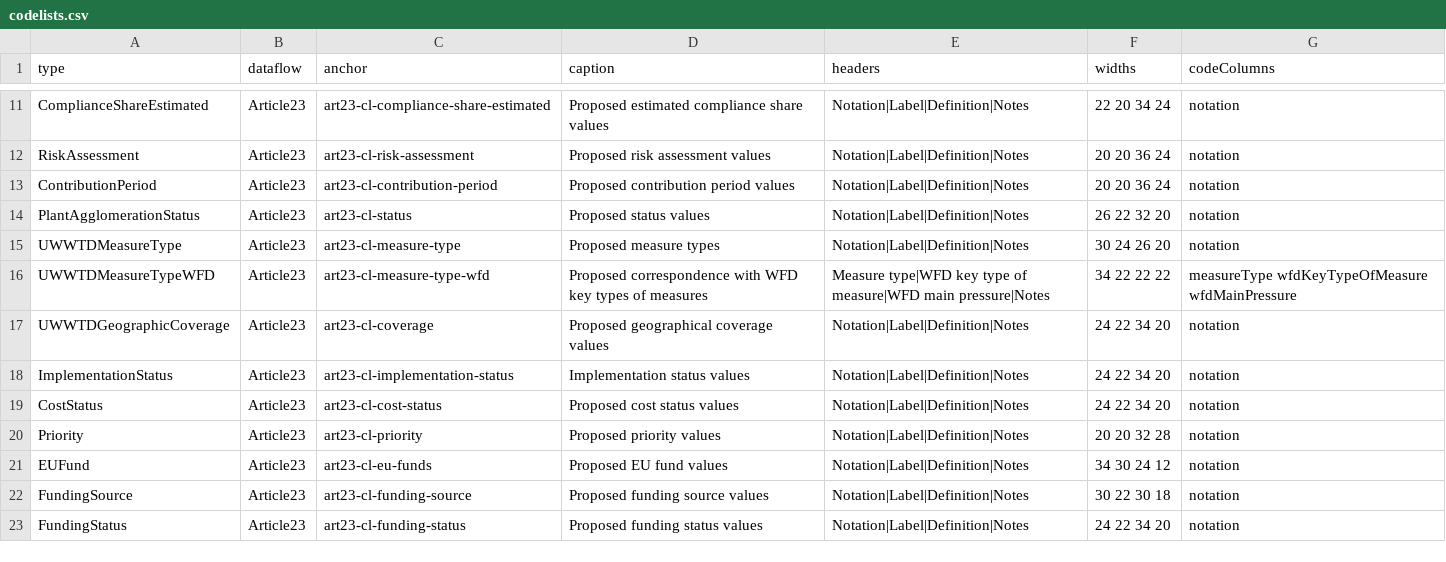
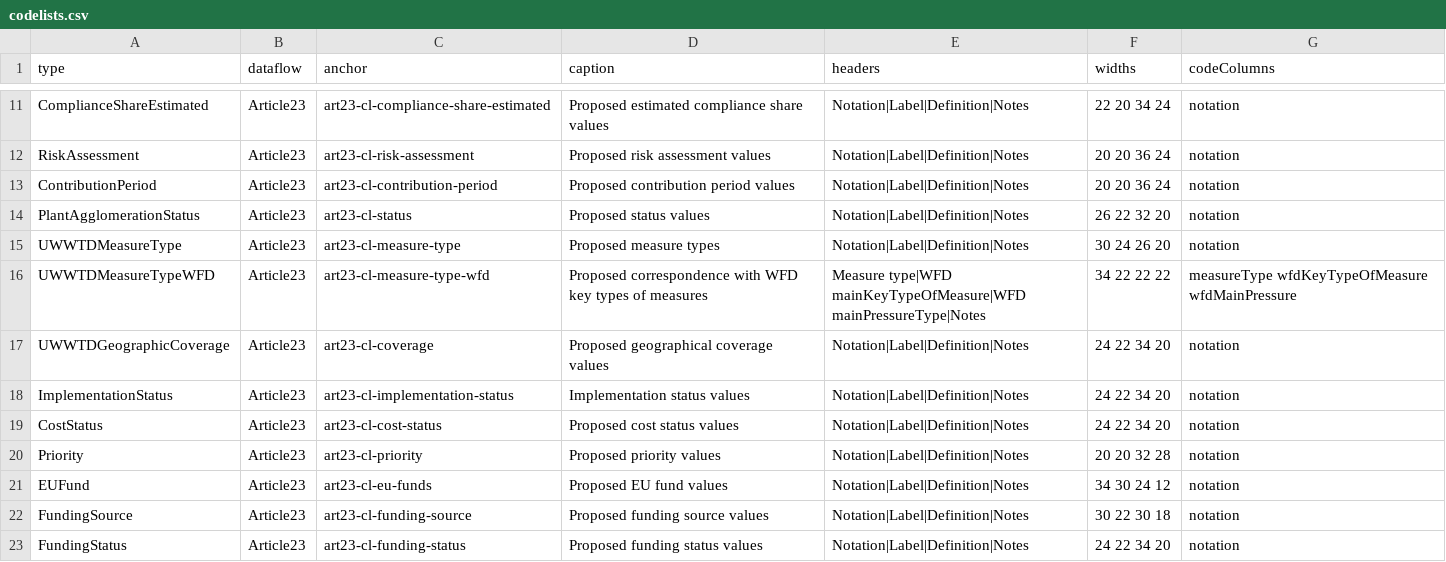
Before and after one commit to eeadata/WISE.UWWTD.Documentation, a CSV file: reference/codelist/codelists.csv, drawn as a sheet; only a part is shown, gaps mark what is left out.

```diff
--- a/reference/codelist/codelists.csv
+++ b/reference/codelist/codelists.csv
@@ -15,3 +15,3 @@ PlantAgglomerationStatus,Article23,art23-cl-status,Proposed status values,Notati
 UWWTDMeasureType,Article23,art23-cl-measure-type,Proposed measure types,Notation|Label|Definition|Notes,30 24 26 20,notation
-UWWTDMeasureTypeWFD,Article23,art23-cl-measure-type-wfd,Proposed correspondence with WFD key types of measures,Measure type|WFD key type of measure|WFD main pressure|Notes,34 22 22 22,measureType wfdKeyTypeOfMeasure wfdMainPressure
+UWWTDMeasureTypeWFD,Article23,art23-cl-measure-type-wfd,Proposed correspondence with WFD key types of measures,Measure type|WFD mainKeyTypeOfMeasure|WFD mainPressureType|Notes,34 22 22 22,measureType wfdKeyTypeOfMeasure wfdMainPressure
 UWWTDGeographicCoverage,Article23,art23-cl-coverage,Proposed geographical coverage values,Notation|Label|Definition|Notes,24 22 34 20,notation
```
Also changed, not shown: reference/codelist/CostStatus.csv, reference/schema/Article23/Measure.csv, 15 other files.
